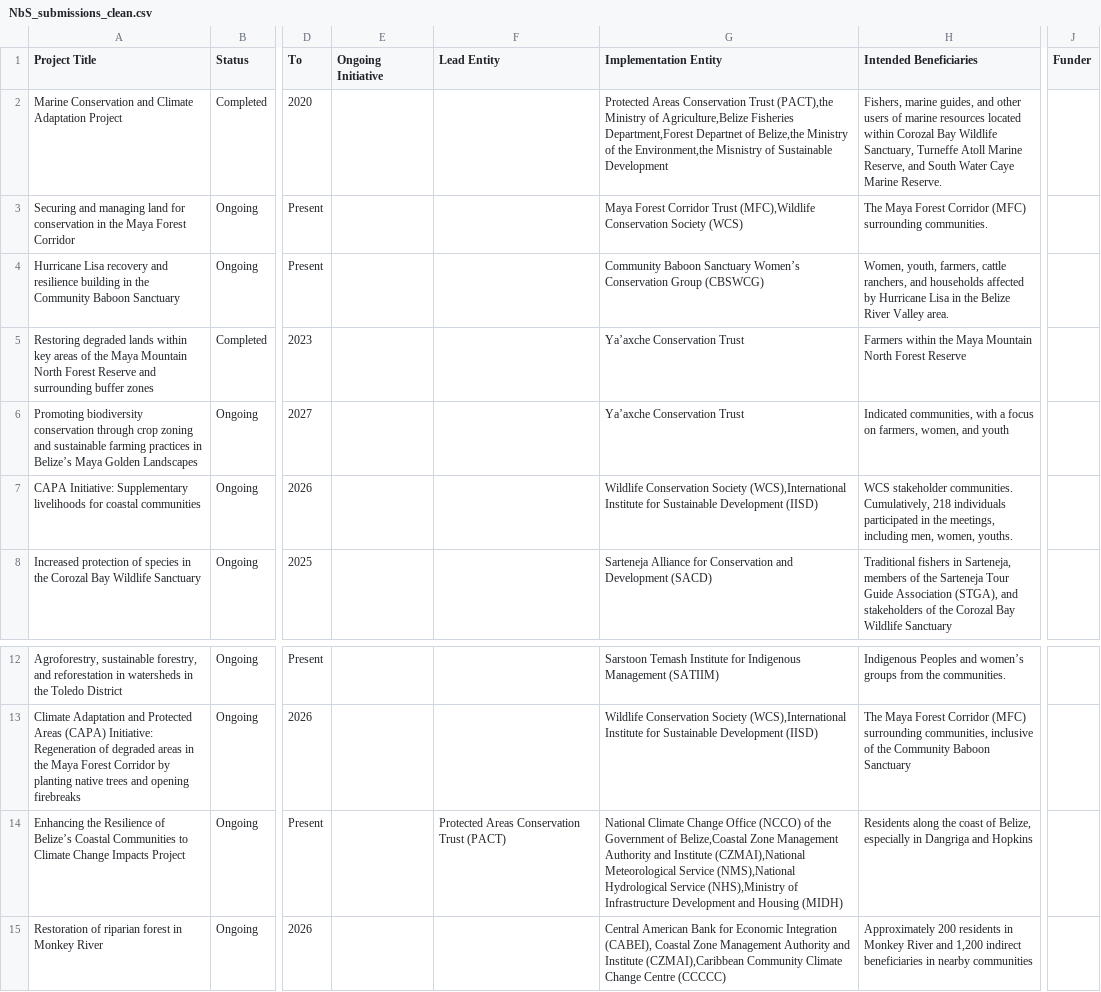
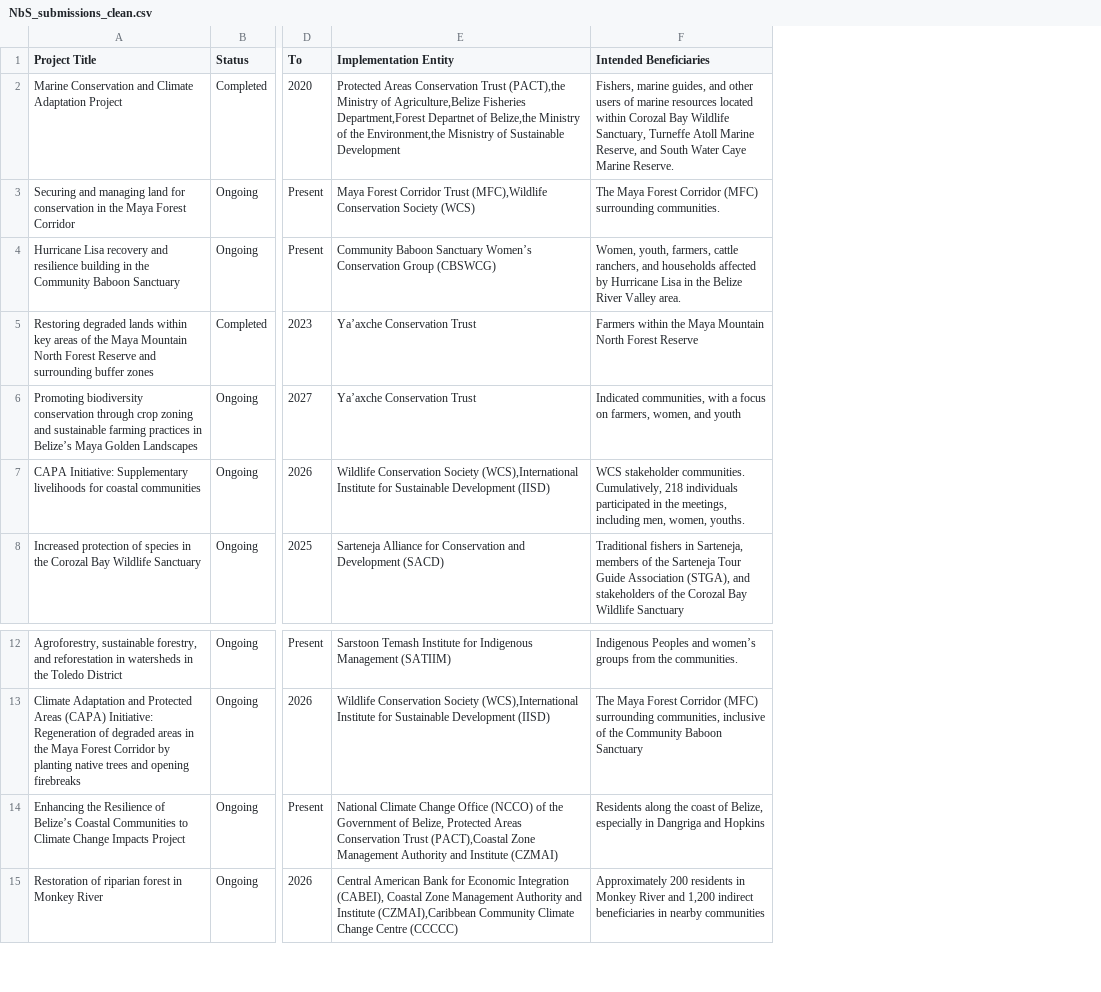
Before and after one commit to uberi-projects/NBS-belize, a CSV file: static/data/NbS_submissions_clean.csv, drawn as a sheet; only a part is shown, gaps mark what is left out; removed rows and columns are numbered as before the commit, all else as after; the diff names each change by its address in the sheet, - before the commit and + after, or states it on an @@ line.

```diff
--- a/static/data/NbS_submissions_clean.csv
+++ b/static/data/NbS_submissions_clean.csv
-column E (Ongoing Initiative), empty
-column F (Lead Entity), row 14: Protected Areas Conservation Trust (PACT)
-column J (Funder), empty
-E14 (Implementation Entity): …Government of Belize,Coastal Zone Management Authority and Institute (CZMAI),National Meteorological Service (NMS),National Hydrological Service (NHS),Ministry of Infrastructure Development and Housing (MIDH)
+E14 (Implementation Entity): …Government of Belize, Protected Areas Conservation Trust (PACT),Coastal Zone Management Authority and Institute (CZMAI)
```
Also changed, not shown: static/data/location_coordinates.csv, 8 other files.
